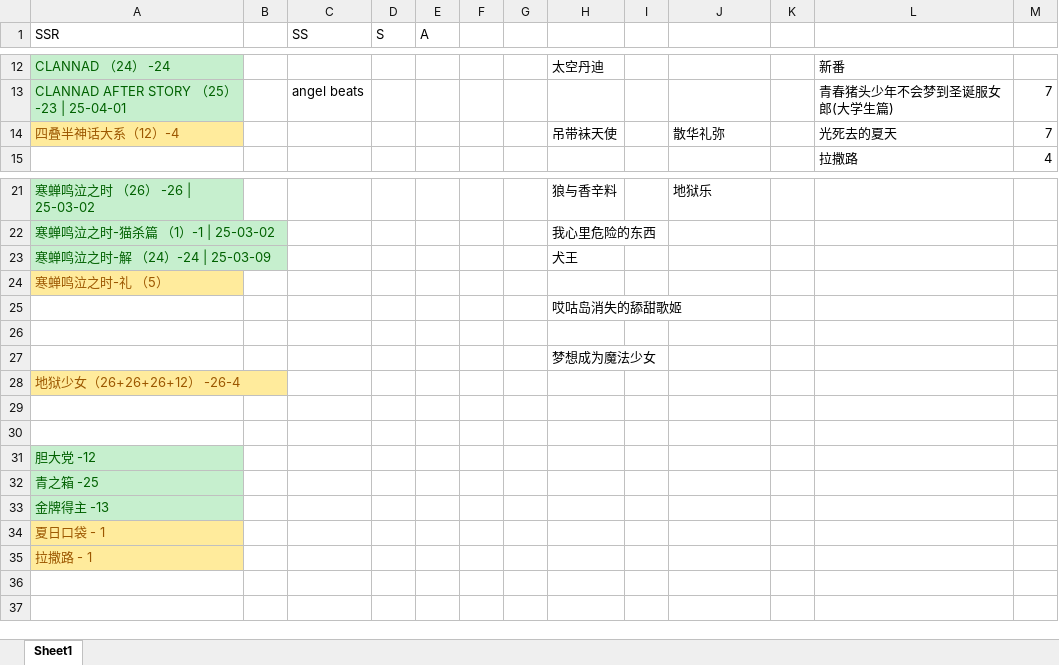
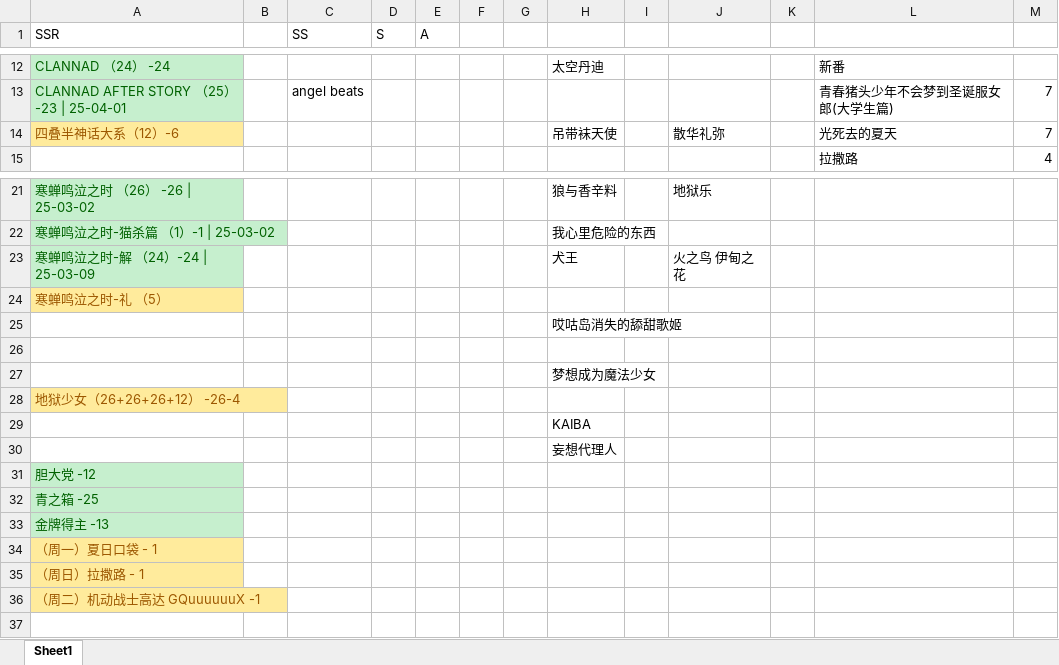
Before and after one commit to hehepig166/daily-list, an Excel workbook: 动漫list.xlsx, sheet Sheet1, drawn as a sheet; only a part is shown, gaps mark what is left out; values as stored, in another font and other column widths than the file's, no borders; the diff names each change by its address in the sheet, - before the commit and + after, or states it on an @@ line.

Commit message:
机动战士高达 GQuuuuuuX

```diff
--- a/动漫list.xlsx (sheet Sheet1)
+++ b/动漫list.xlsx (sheet Sheet1)
-A14 (SSR): 四叠半神话大系（12）-4
+A14 (SSR): 四叠半神话大系（12）-6
-J23: (empty)
+J23: 火之鸟 伊甸之花
-H29: (empty)
+H29: KAIBA
-H30: (empty)
+H30: 妄想代理人
-A34 (SSR): 夏日口袋 - 1
+A34 (SSR): （周一）夏日口袋 - 1
-A35 (SSR): 拉撒路 - 1
+A35 (SSR): （周日）拉撒路 - 1
-A36 (SSR): (empty)
+A36 (SSR): （周二）机动战士高达 GQuuuuuuX -1
-A36 fill: none
+A36 fill: #FFEB9C
```
Also changed, not shown: 1 other file.
